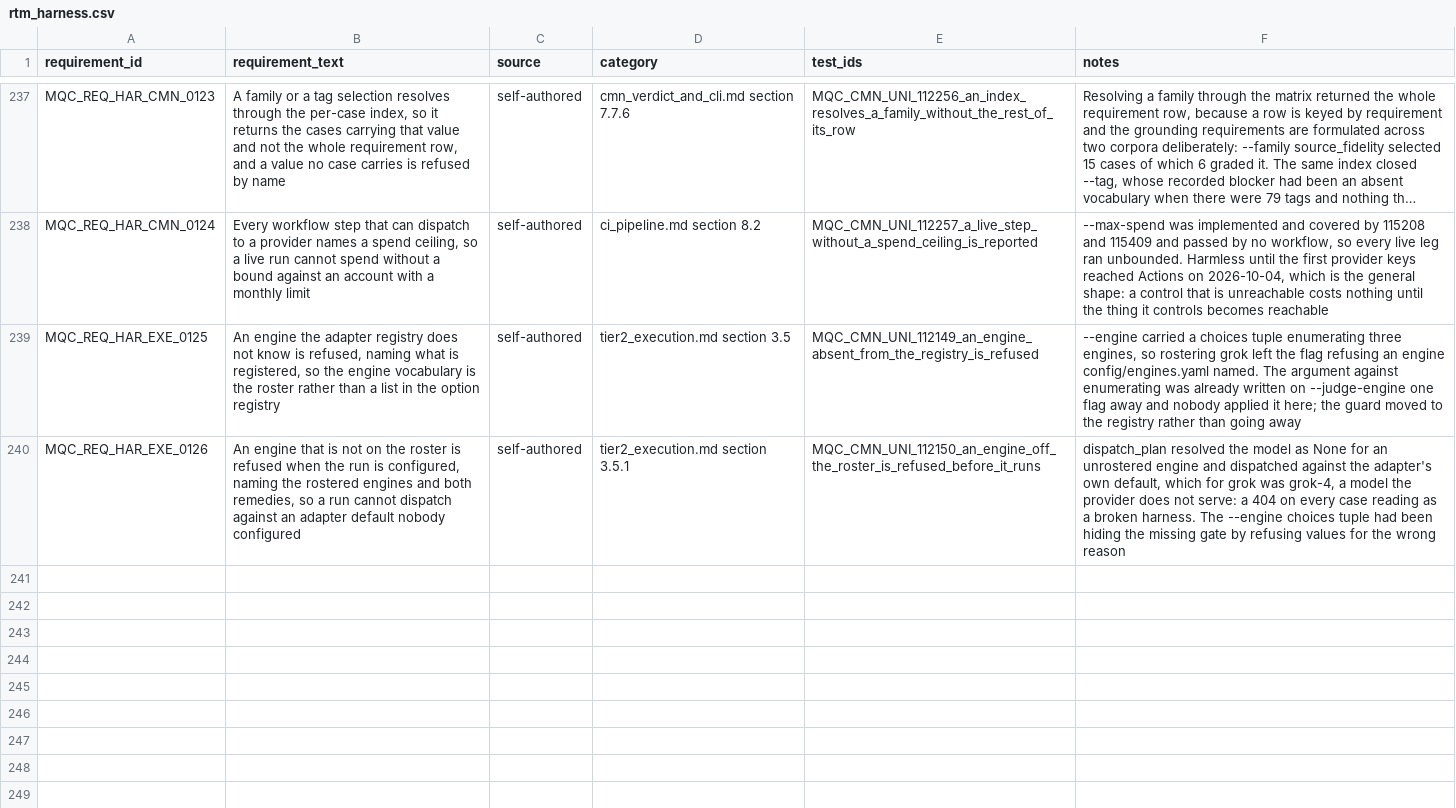
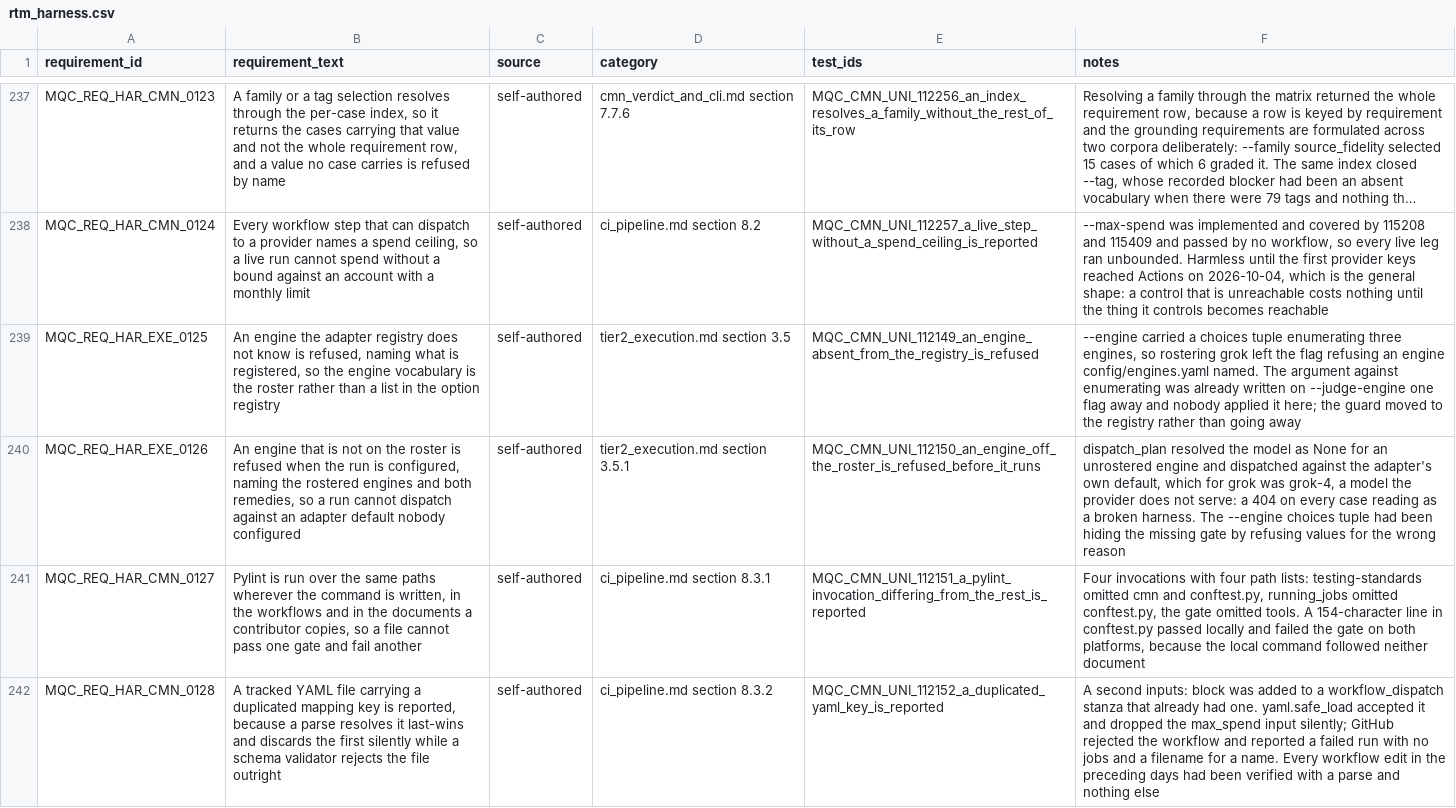
Before and after one commit to apolskiy/AP-Harness-QC, a CSV file: docs/testing/rtm_harness.csv, drawn as a sheet; only a part is shown, gaps mark what is left out; long unchanged cells end in …; the diff names each change by its address in the sheet, - before the commit and + after, or states it on an @@ line.

Commit message:
Fixed two CI reds: reconciled four divergent pylint invocations, and a duplicate workflow key that a YAML parse accepted and the schema rejected.

```diff
--- a/docs/testing/rtm_harness.csv
+++ b/docs/testing/rtm_harness.csv
+row 241: MQC_REQ_HAR_CMN_0127 | Pylint is run over the same paths wherever the command is written, in the workflows and in the documents a contributor copies, so a file cannot pass one gate and fail another | self-authored | ci_pipeline.md section 8.3.1 | MQC_CMN_UNI_112151_a_pylint_invocation_differing_from_the_rest_is_reported | Four invocations with four path lists: testing-standards omitted cmn and conftest.py, running_jobs omitted conftest.py, the gate omitted tools. A 154-character line in conftest.py passed locally and failed the gate on both platforms, because the local command followed neither document
+row 242: MQC_REQ_HAR_CMN_0128 | A tracked YAML file carrying a duplicated mapping key is reported, because a parse resolves it last-wins and discards the first silently while a schema validator rejects the file outright | self-authored | ci_pipeline.md section 8.3.2 | MQC_CMN_UNI_112152_a_duplicated_yaml_key_is_reported | A second inputs: block was added to a workflow_dispatch stanza that already had one. yaml.safe_load accepted it and dropped the max_spend input silently; GitHub rejected the workflow and reported a failed run with no jobs and a filename for a name. Every workflow edit in the preceding days had been verified with a parse and nothing else
```
Also changed, not shown: 16 other files.
